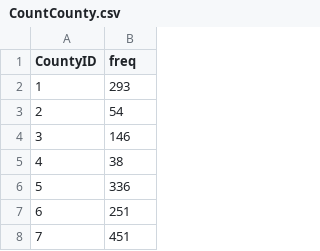
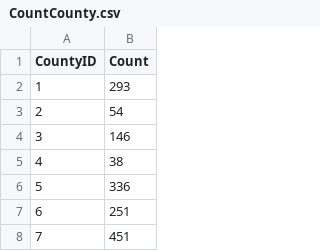
Before and after one commit to OuhscBbmc/SafeCareSpatial, a CSV file: PhiFreeDatasets/CountCounty.csv, drawn as a sheet; only a part is shown.

Commit message:
New count datasets copied

```diff
--- a/PhiFreeDatasets/CountCounty.csv
+++ b/PhiFreeDatasets/CountCounty.csv
@@ -1,2 +1,2 @@
-"CountyID","freq"
+"CountyID","Count"
 1,293
```
Also changed, not shown: PhiFreeDatasets/CountCountyYear.csv.
